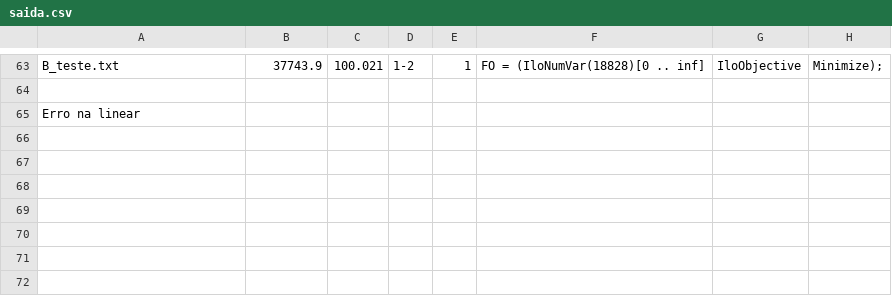
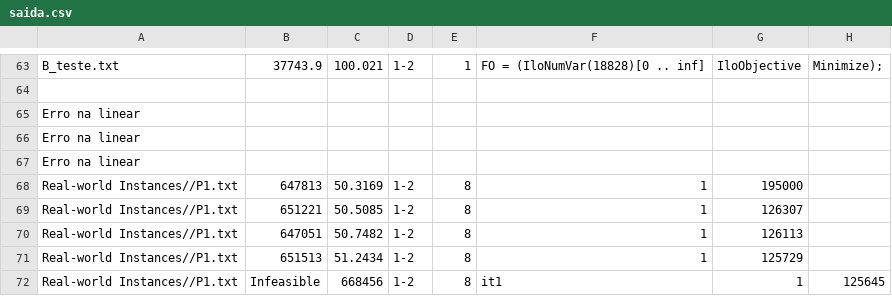
Before and after one commit to kennedy94/GLSPPL-RF, a CSV file: saida.csv, drawn as a sheet; only a part is shown, gaps mark what is left out; the diff names each change by its address in the sheet, - before the commit and + after, or states it on an @@ line.

```diff
--- a/saida.csv
+++ b/saida.csv
+row 66: Erro na linear
+row 67: Erro na linear
+row 68: Real-world Instances//P1.txt | 647813 | 50.3169 | 1-2 | 8 | 1 | 195000
+row 69: Real-world Instances//P1.txt | 651221 | 50.5085 | 1-2 | 8 | 1 | 126307
+row 70: Real-world Instances//P1.txt | 647051 | 50.7482 | 1-2 | 8 | 1 | 126113
+row 71: Real-world Instances//P1.txt | 651513 | 51.2434 | 1-2 | 8 | 1 | 125729
+row 72: Real-world Instances//P1.txt | Infeasible | 668456 | 1-2 | 8 | it1 | 1 | 125645
```
Also changed, not shown: dados_var.csv, relax_linear.csv, 6 other files.
